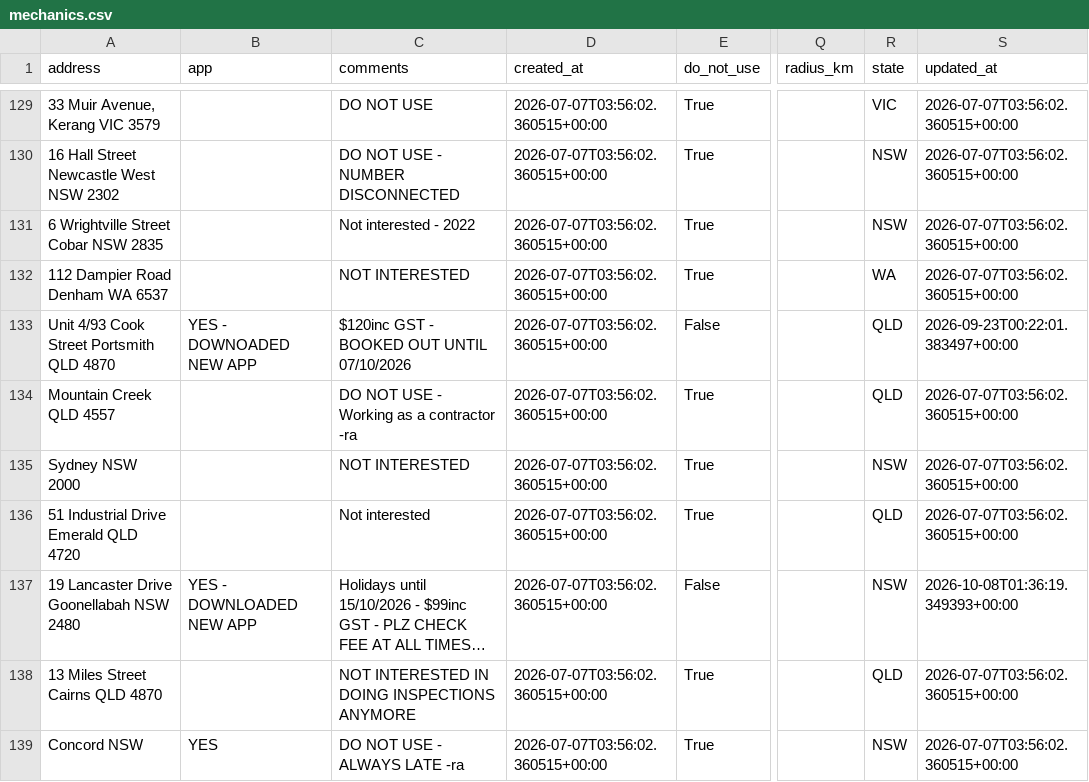
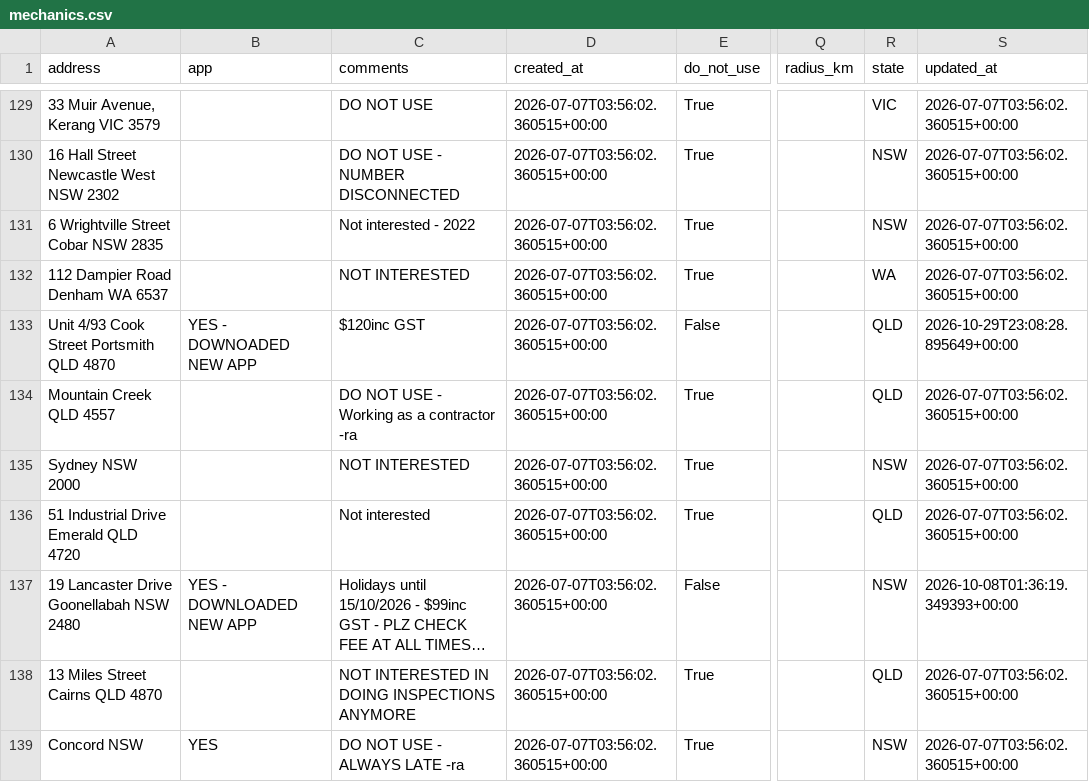
Before and after one commit to Mazza24/verifi-mechanic-map, a CSV file: backup/mechanics.csv, drawn as a sheet; only a part is shown, gaps mark what is left out; long unchanged cells end in …; the diff names each change by its address in the sheet, - before the commit and + after, or states it on an @@ line.

```diff
--- a/backup/mechanics.csv
+++ b/backup/mechanics.csv
-C133 (comments): $120inc GST - BOOKED OUT UNTIL 07/10/2026
+C133 (comments): $120inc GST
-S133 (updated_at): 2026-09-23T00:22:01.383497+00:00
+S133 (updated_at): 2026-10-29T23:08:28.895649+00:00
```
Also changed, not shown: backup/change_log.csv.
